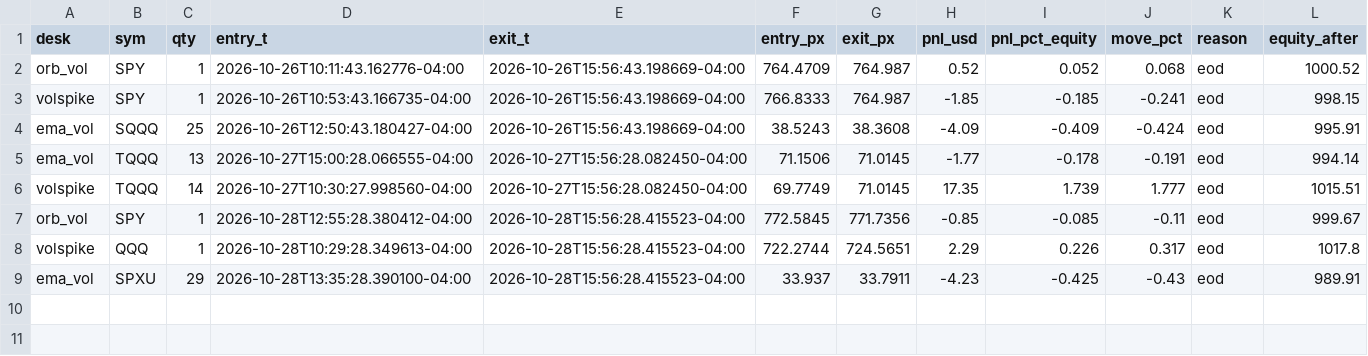
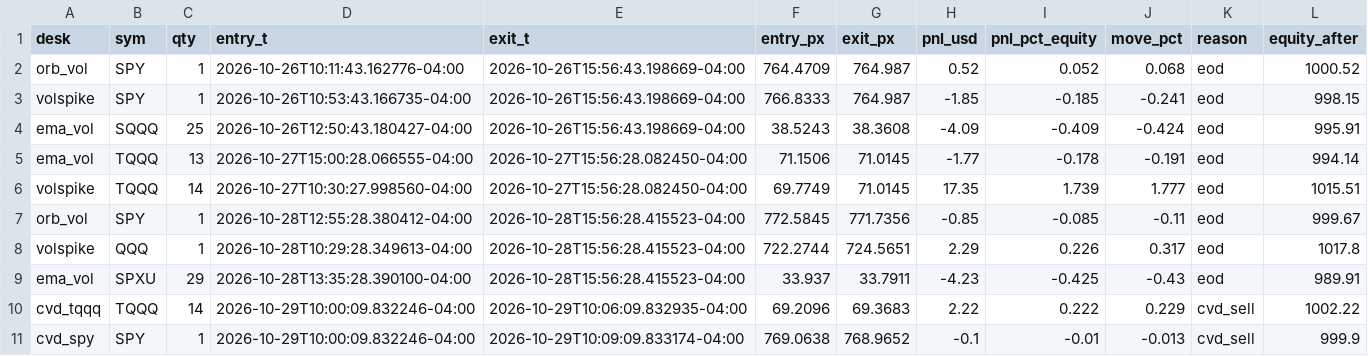
Before and after one commit to vivekgomathinayagam-ux/Trading-lab, a CSV file: ledger/daytrade_trades.csv, drawn as a sheet.

Commit message:
snapshot 2026-10-29T10:15-04:00

```diff
--- a/ledger/daytrade_trades.csv
+++ b/ledger/daytrade_trades.csv
@@ -9 +9,3 @@ volspike,QQQ,1,2026-10-28T10:29:28.349613-04:00,2026-10-28T15:56:28.415523-04:00
 ema_vol,SPXU,29,2026-10-28T13:35:28.390100-04:00,2026-10-28T15:56:28.415523-04:00,33.937,33.7911,-4.23,-0.425,-0.43,eod,989.91
+cvd_tqqq,TQQQ,14,2026-10-29T10:00:09.832246-04:00,2026-10-29T10:06:09.832935-04:00,69.2096,69.3683,2.22,0.222,0.229,cvd_sell,1002.22
+cvd_spy,SPY,1,2026-10-29T10:00:09.832246-04:00,2026-10-29T10:09:09.833174-04:00,769.0638,768.9652,-0.1,-0.01,-0.013,cvd_sell,999.9
```
